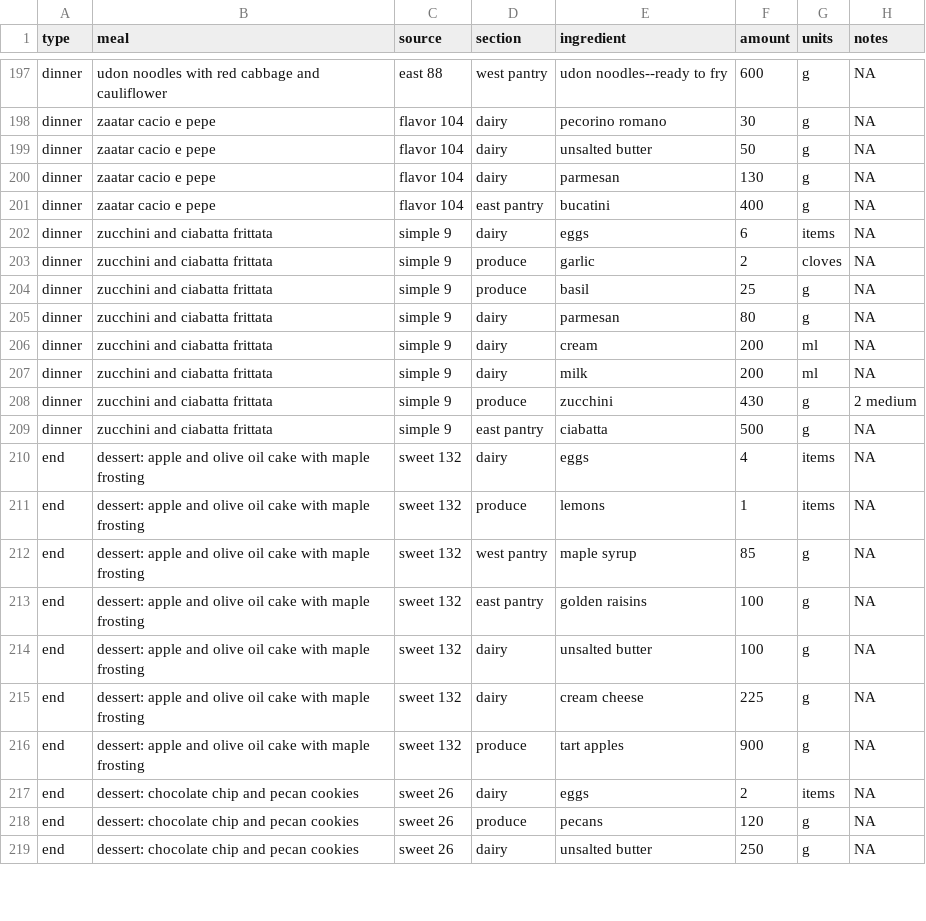
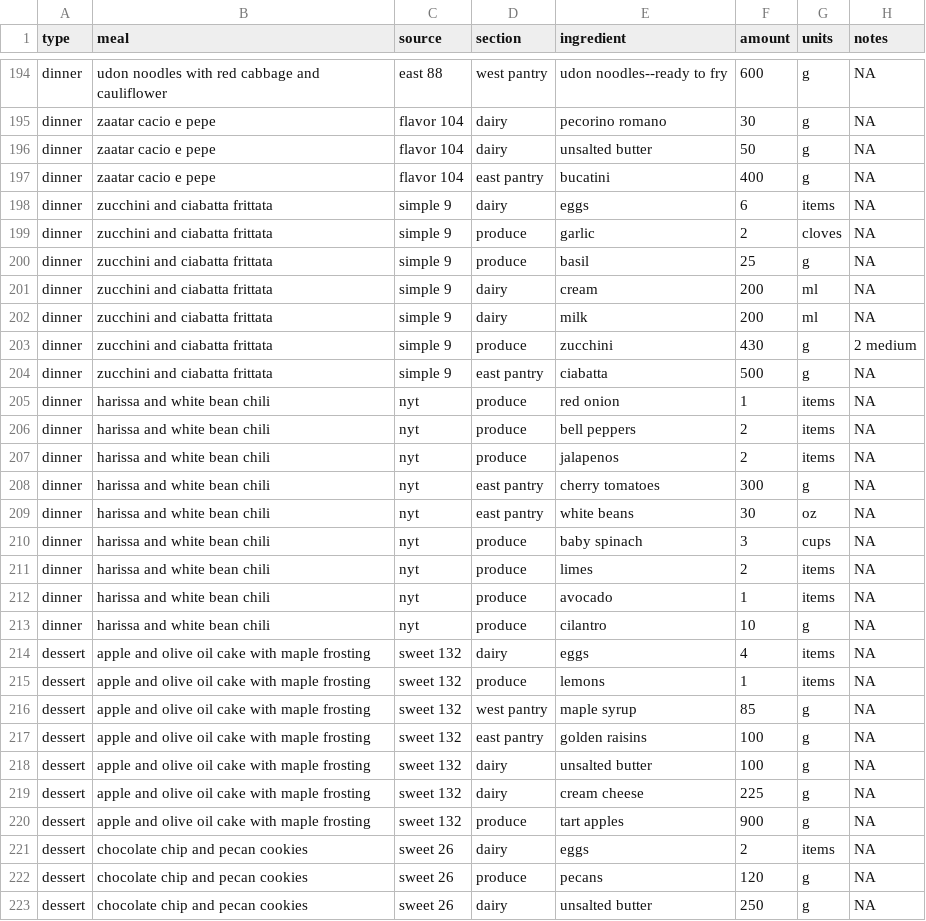
Before and after one commit to meganbontrager/grocery-list, a CSV file: master_list.csv, drawn as a sheet; only a part is shown, gaps mark what is left out; the diff covers the shown part only.

Commit message:
added harissa white bean chili

```diff
--- a/master_list.csv
+++ b/master_list.csv
@@ -199,3 +196,2 @@ dinner,zaatar cacio e pepe,flavor 104,dairy,pecorino romano,30,g,NA
 dinner,zaatar cacio e pepe,flavor 104,dairy,unsalted butter,50,g,NA
-dinner,zaatar cacio e pepe,flavor 104,dairy,parmesan,130,g,NA
 dinner,zaatar cacio e pepe,flavor 104,east pantry,bucatini,400,g,NA
@@ -204,3 +200,2 @@ dinner,zucchini and ciabatta frittata,simple 9,produce,garlic,2,cloves,NA
 dinner,zucchini and ciabatta frittata,simple 9,produce,basil,25,g,NA
-dinner,zucchini and ciabatta frittata,simple 9,dairy,parmesan,80,g,NA
 dinner,zucchini and ciabatta frittata,simple 9,dairy,cream,200,ml,NA
@@ -209,11 +204,20 @@ dinner,zucchini and ciabatta frittata,simple 9,produce,zucchini,430,g,2 medium
 dinner,zucchini and ciabatta frittata,simple 9,east pantry,ciabatta,500,g,NA
-end,dessert: apple and olive oil cake with maple frosting,sweet 132,dairy,eggs,4,items,NA
-end,dessert: apple and olive oil cake with maple frosting,sweet 132,produce,lemons,1,items,NA
-end,dessert: apple and olive oil cake with maple frosting,sweet 132,west pantry,maple syrup,85,g,NA
-end,dessert: apple and olive oil cake with maple frosting,sweet 132,east pantry,golden raisins,100,g,NA
-end,dessert: apple and olive oil cake with maple frosting,sweet 132,dairy,unsalted butter,100,g,NA
-end,dessert: apple and olive oil cake with maple frosting,sweet 132,dairy,cream cheese,225,g,NA
-end,dessert: apple and olive oil cake with maple frosting,sweet 132,produce,tart apples,900,g,NA
-end,dessert: chocolate chip and pecan cookies,sweet 26,dairy,eggs,2,items,NA
-end,dessert: chocolate chip and pecan cookies,sweet 26,produce,pecans,120,g,NA
-end,dessert: chocolate chip and pecan cookies,sweet 26,dairy,unsalted butter,250,g,NA
+dinner,harissa and white bean chili,nyt,produce,red onion,1,items,NA
+dinner,harissa and white bean chili,nyt,produce,bell peppers,2,items,NA
+dinner,harissa and white bean chili,nyt,produce,jalapenos,2,items,NA
+dinner,harissa and white bean chili,nyt,east pantry,cherry tomatoes,300,g,NA
+dinner,harissa and white bean chili,nyt,east pantry,white beans,30,oz,NA
+dinner,harissa and white bean chili,nyt,produce,baby spinach,3,cups,NA
+dinner,harissa and white bean chili,nyt,produce,limes,2,items,NA
+dinner,harissa and white bean chili,nyt,produce,avocado,1,items,NA
+dinner,harissa and white bean chili,nyt,produce,cilantro,10,g,NA
+dessert,apple and olive oil cake with maple frosting,sweet 132,dairy,eggs,4,items,NA
+dessert,apple and olive oil cake with maple frosting,sweet 132,produce,lemons,1,items,NA
+dessert,apple and olive oil cake with maple frosting,sweet 132,west pantry,maple syrup,85,g,NA
+dessert,apple and olive oil cake with maple frosting,sweet 132,east pantry,golden raisins,100,g,NA
+dessert,apple and olive oil cake with maple frosting,sweet 132,dairy,unsalted butter,100,g,NA
+dessert,apple and olive oil cake with maple frosting,sweet 132,dairy,cream cheese,225,g,NA
+dessert,apple and olive oil cake with maple frosting,sweet 132,produce,tart apples,900,g,NA
+dessert,chocolate chip and pecan cookies,sweet 26,dairy,eggs,2,items,NA
+dessert,chocolate chip and pecan cookies,sweet 26,produce,pecans,120,g,NA
+dessert,chocolate chip and pecan cookies,sweet 26,dairy,unsalted butter,250,g,NA
```
Also changed, not shown: 3 removed rows and 48 edited cells elsewhere in this file, pantry_assumptions.csv, 1 other file.
